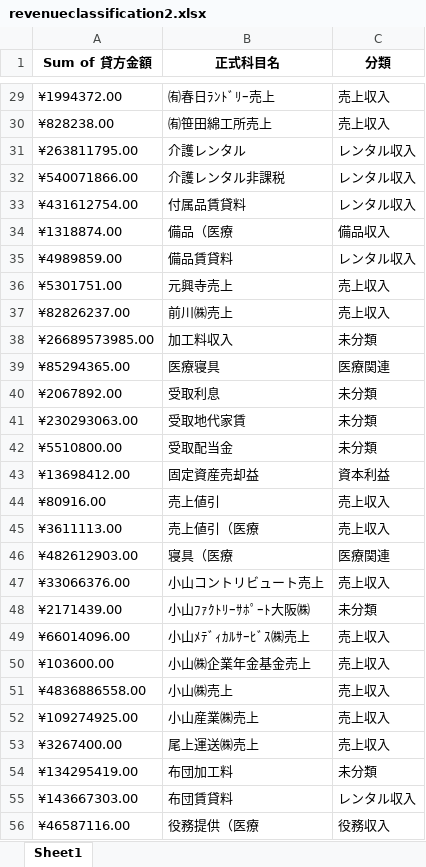
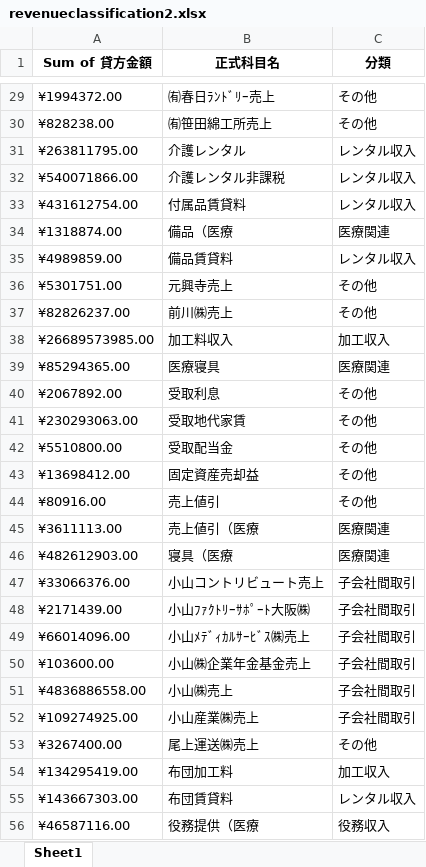
Before and after one commit to philipeq98/Python, an Excel workbook: revenueclassification2.xlsx, sheet Sheet1, drawn as a sheet; only a part is shown, gaps mark what is left out; values as stored, in another font and other column widths than the file's, no borders; the diff covers the shown part only; the diff names each change by its address in the sheet, - before the commit and + after, or states it on an @@ line.

```diff
--- a/revenueclassification2.xlsx (sheet Sheet1)
+++ b/revenueclassification2.xlsx (sheet Sheet1)
-C29:C30 (分類): 売上収入
+C29:C30 (分類): その他
-C34 (分類): 備品収入
+C34 (分類): 医療関連
-C36:C37 (分類): 売上収入
+C36:C37 (分類): その他
-C38 (分類): 未分類
+C38 (分類): 加工収入
-C40:C42 (分類): 未分類
+C40:C42 (分類): その他
-C43 (分類): 資本利益
+C43 (分類): その他
-C44 (分類): 売上収入
+C44 (分類): その他
-C45 (分類): 売上収入
+C45 (分類): 医療関連
-C47 (分類): 売上収入
+C47 (分類): 子会社間取引
-C48 (分類): 未分類
+C48 (分類): 子会社間取引
-C49:C52 (分類): 売上収入
+C49:C52 (分類): 子会社間取引
-C53 (分類): 売上収入
+C53 (分類): その他
-C54 (分類): 未分類
+C54 (分類): 加工収入
```
Also changed, not shown: 41 edited cells elsewhere in this sheet, 2 other files.
